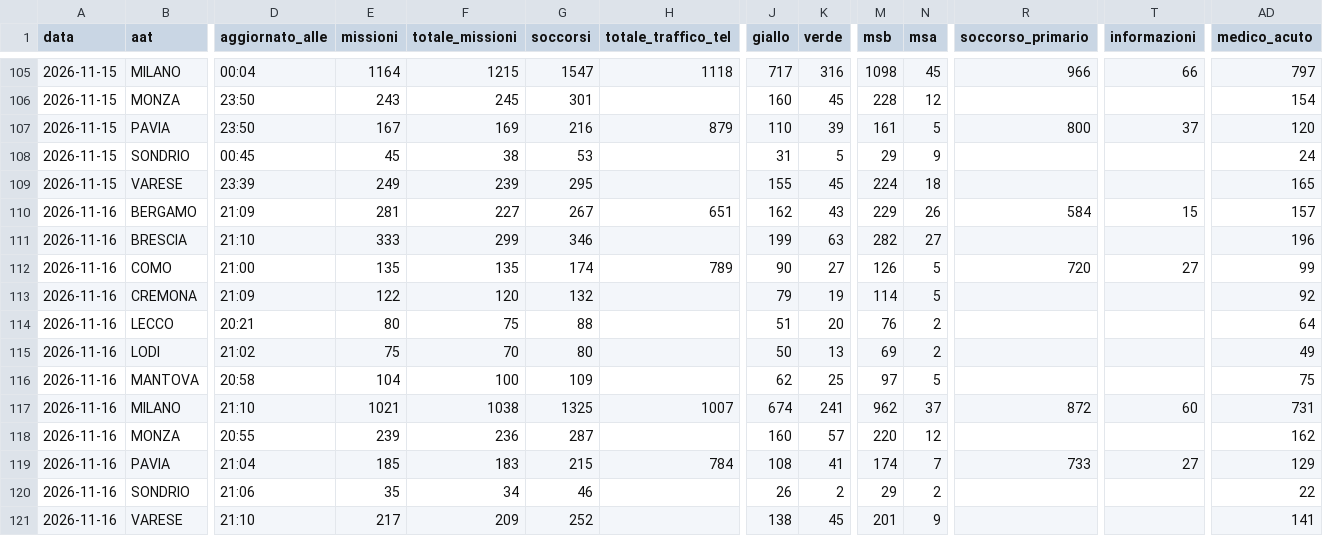
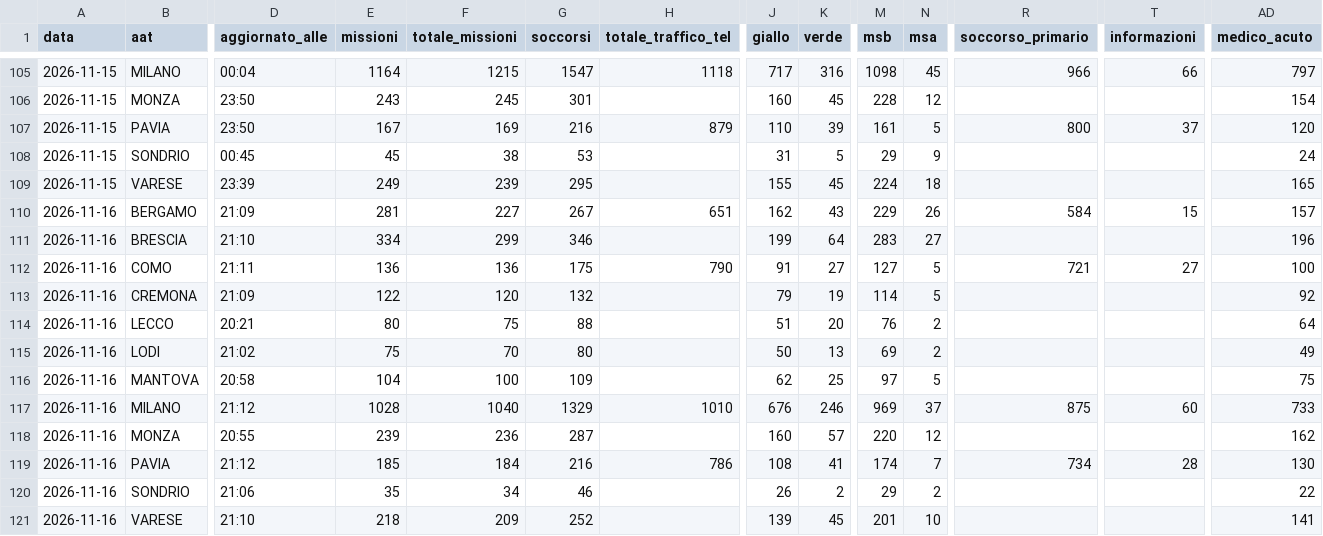
Before and after one commit to Alvarez2009-svg/4r3u1, a CSV file: data/giornaliero.csv, drawn as a sheet; only a part is shown, gaps mark what is left out; the diff names each change by its address in the sheet, - before the commit and + after, or states it on an @@ line.

```diff
--- a/data/giornaliero.csv
+++ b/data/giornaliero.csv
-E111 (missioni): 333
+E111 (missioni): 334
-K111 (verde): 63
+K111 (verde): 64
-M111 (msb): 282
+M111 (msb): 283
-D112 (aggiornato_alle): 21:00
+D112 (aggiornato_alle): 21:11
-E112 (missioni): 135
+E112 (missioni): 136
-F112 (totale_missioni): 135
+F112 (totale_missioni): 136
-G112 (soccorsi): 174
+G112 (soccorsi): 175
-H112 (totale_traffico_tel): 789
+H112 (totale_traffico_tel): 790
-J112 (giallo): 90
+J112 (giallo): 91
-M112 (msb): 126
+M112 (msb): 127
-R112 (soccorso_primario): 720
+R112 (soccorso_primario): 721
-AD112 (medico_acuto): 99
+AD112 (medico_acuto): 100
-D117 (aggiornato_alle): 21:10
+D117 (aggiornato_alle): 21:12
-E117 (missioni): 1021
+E117 (missioni): 1028
-F117 (totale_missioni): 1038
+F117 (totale_missioni): 1040
-G117 (soccorsi): 1325
+G117 (soccorsi): 1329
-H117 (totale_traffico_tel): 1007
+H117 (totale_traffico_tel): 1010
-J117 (giallo): 674
+J117 (giallo): 676
-K117 (verde): 241
+K117 (verde): 246
-M117 (msb): 962
+M117 (msb): 969
-R117 (soccorso_primario): 872
+R117 (soccorso_primario): 875
-AD117 (medico_acuto): 731
+AD117 (medico_acuto): 733
-D119 (aggiornato_alle): 21:04
+D119 (aggiornato_alle): 21:12
-F119 (totale_missioni): 183
+F119 (totale_missioni): 184
-G119 (soccorsi): 215
+G119 (soccorsi): 216
-H119 (totale_traffico_tel): 784
+H119 (totale_traffico_tel): 786
-R119 (soccorso_primario): 733
+R119 (soccorso_primario): 734
-T119 (informazioni): 27
+T119 (informazioni): 28
-AD119 (medico_acuto): 129
+AD119 (medico_acuto): 130
-E121 (missioni): 217
+E121 (missioni): 218
-J121 (giallo): 138
+J121 (giallo): 139
-N121 (msa): 9
+N121 (msa): 10
```
Also changed, not shown: 2 other files.
